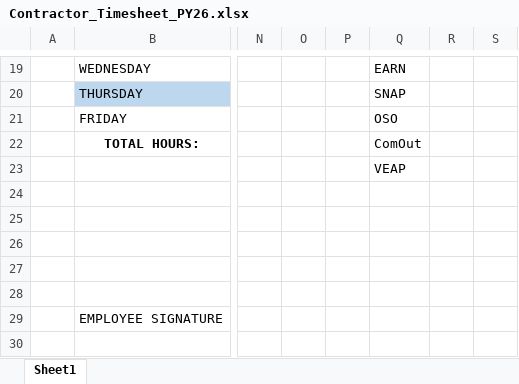
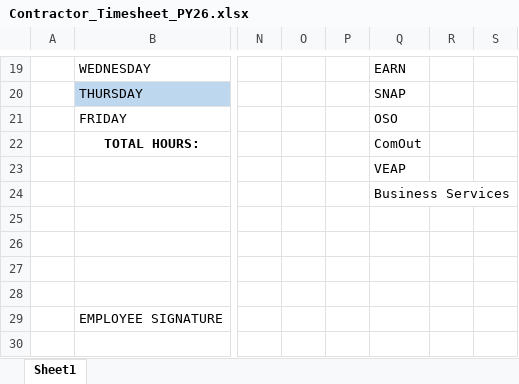
Before and after one commit to Jamie-EDSI/timesheet-merger, an Excel workbook: public/template/Contractor_Timesheet_PY26.xlsx, sheet Sheet1, drawn as a sheet; only a part is shown, gaps mark what is left out; values as stored, in another font and other column widths than the file's, no borders; conditional formats not drawn; the diff names each change by its address in the sheet, - before the commit and + after, or states it on an @@ line.

```diff
--- a/public/template/Contractor_Timesheet_PY26.xlsx (sheet Sheet1)
+++ b/public/template/Contractor_Timesheet_PY26.xlsx (sheet Sheet1)
-Q24: (empty)
+Q24: Business Services
```
Also changed, not shown: 5 other files.
